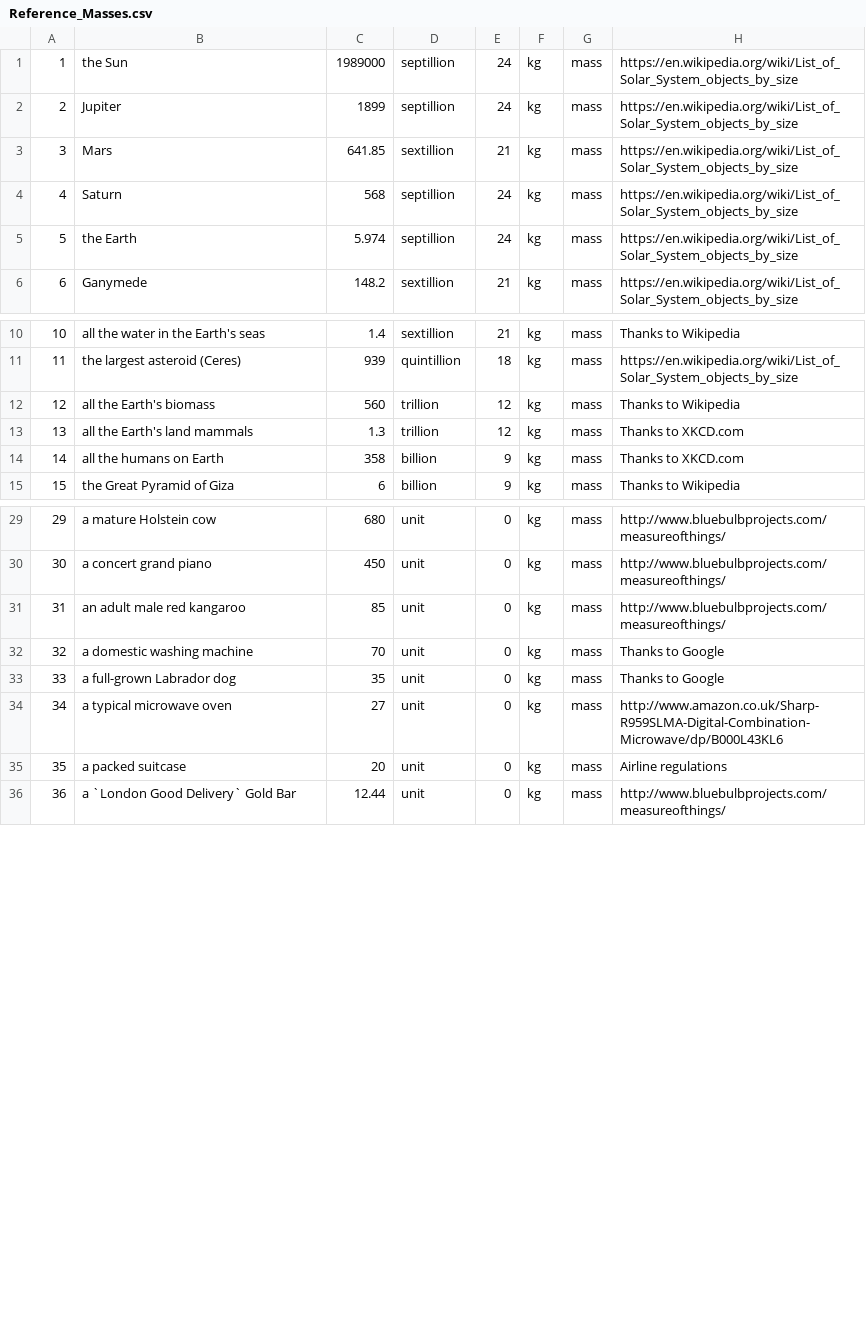
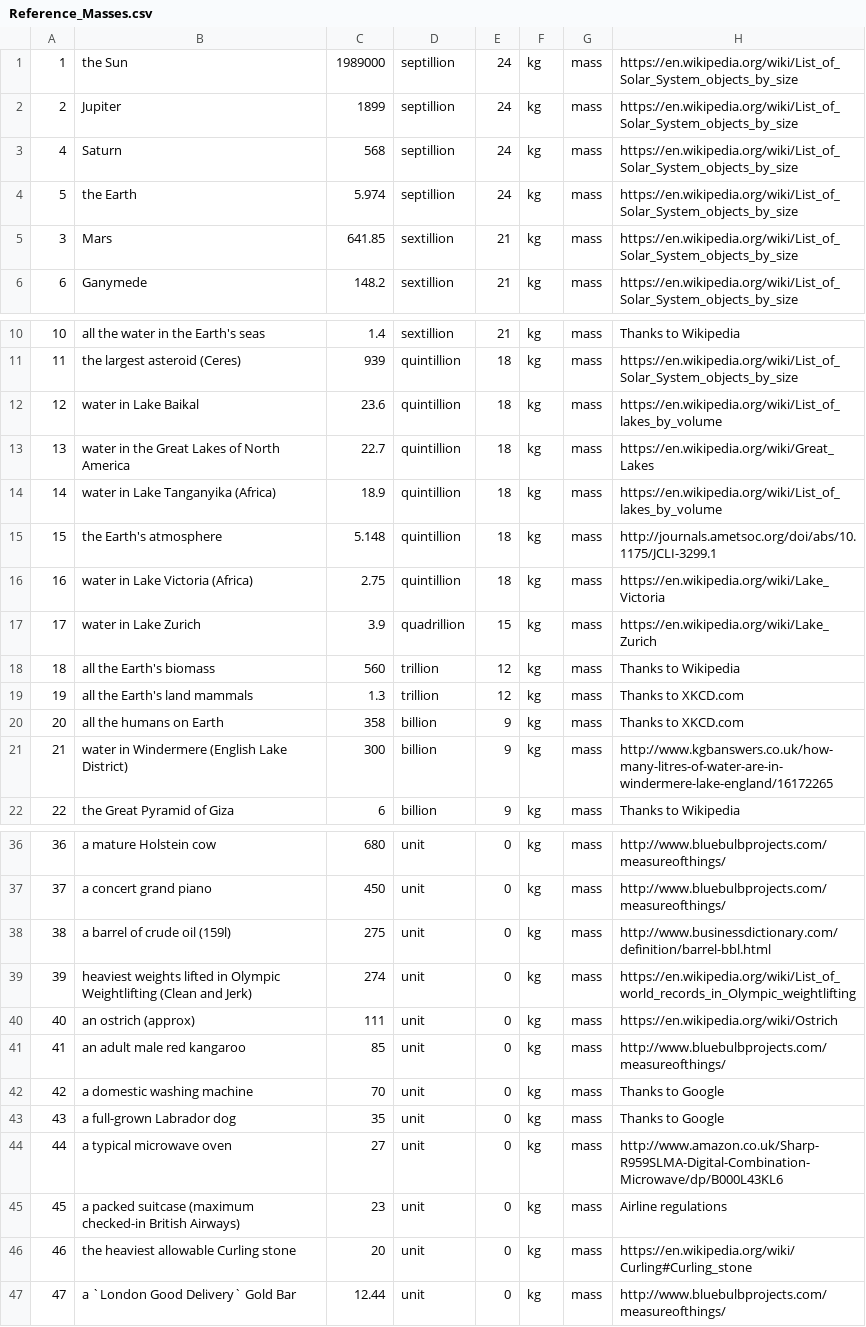
Before and after one commit to andrewcaelliott/my-first-blog, a CSV file: blog/data/Reference_Masses.csv, drawn as a sheet; only a part is shown, gaps mark what is left out; addresses are those after the commit; the diff covers the shown part only; the diff names each change by its address in the sheet, - before the commit and + after, or states it on an @@ line.

Commit message:
#More masses

```diff
--- a/blog/data/Reference_Masses.csv
+++ b/blog/data/Reference_Masses.csv
@@ row 3 moved to row 5: 3 @@
+row 12: 12 | water in Lake Baikal | 23.6 | quintillion | 18 | kg | mass | https://en.wikipedia.org/wiki/List_of_lakes_by_volume
+row 13: 13 | water in the Great Lakes of North America | 22.7 | quintillion | 18 | kg | mass | https://en.wikipedia.org/wiki/Great_Lakes
+row 14: 14 | water in Lake Tanganyika (Africa) | 18.9 | quintillion | 18 | kg | mass | https://en.wikipedia.org/wiki/List_of_lakes_by_volume
+row 15: 15 | the Earth's atmosphere | 5.148 | quintillion | 18 | kg | mass | http://journals.ametsoc.org/doi/abs/10.1175/JCLI-3299.1
+row 16: 16 | water in Lake Victoria (Africa) | 2.75 | quintillion | 18 | kg | mass | https://en.wikipedia.org/wiki/Lake_Victoria
+row 17: 17 | water in Lake Zurich | 3.9 | quadrillion | 15 | kg | mass | https://en.wikipedia.org/wiki/Lake_Zurich
@@ column A renumbered from row 18 down @@
+row 21: 21 | water in Windermere (English Lake District) | 300 | billion | 9 | kg | mass | http://www.kgbanswers.co.uk/how-many-litres-of-water-are-in-windermere-lake-england/16172265
+row 38: 38 | a barrel of crude oil (159l) | 275 | unit | 0 | kg | mass | http://www.businessdictionary.com/definition/barrel-bbl.html
+row 39: 39 | heaviest weights lifted in Olympic Weightlifting (Clean and Jerk) | 274 | unit | 0 | kg | mass | https://en.wikipedia.org/wiki/List_of_world_records_in_Olympic_weightlifting
+row 40: 40 | an ostrich (approx) | 111 | unit | 0 | kg | mass | https://en.wikipedia.org/wiki/Ostrich
+row 45: 45 | a packed suitcase (maximum checked-in British Airways) | 23 | unit | 0 | kg | mass | Airline regulations
-B46: a packed suitcase
+B46: the heaviest allowable Curling stone
-H46: Airline regulations
+H46: https://en.wikipedia.org/wiki/Curling#Curling_stone
```
Also changed, not shown: 4 added rows and 1 edited cell elsewhere in this file.
